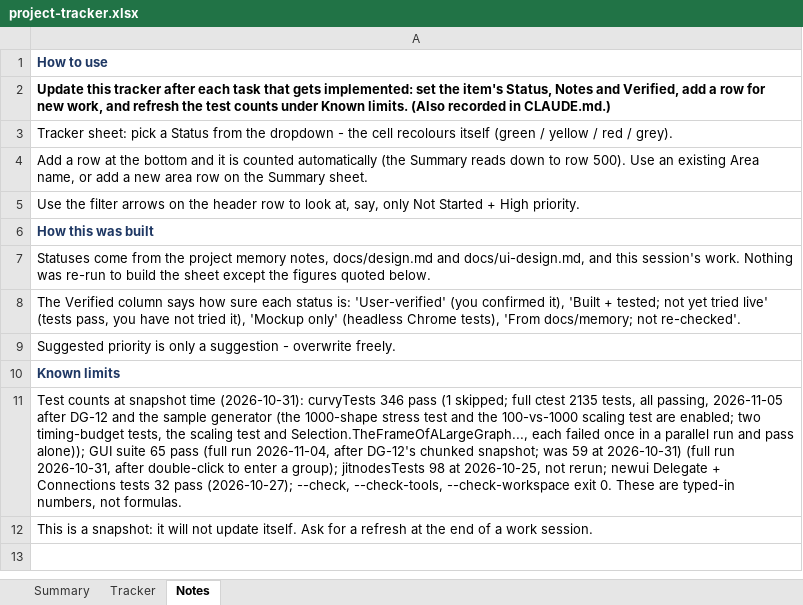
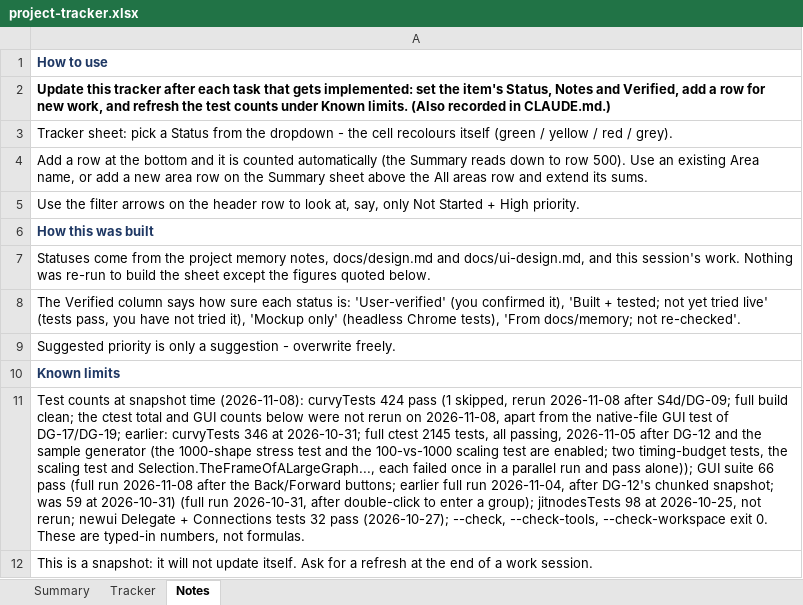
Before and after one commit to jimcrafton/curvy, an Excel workbook: docs/project-tracker.xlsx, sheet Notes, drawn as a sheet; values as stored, in another font and other column widths than the file's, no borders; the diff names each change by its address in the sheet, - before the commit and + after, or states it on an @@ line.

```diff
--- a/docs/project-tracker.xlsx (sheet Notes)
+++ b/docs/project-tracker.xlsx (sheet Notes)
-A4: …the Summary sheet.
+A4: …the Summary sheet above the All areas row and extend its sums.
-A11: …snapshot time (2026-10-31): curvyTests 346 pass (1 skipped; full ctest 2135 tests, all passing, 2026-11-05 after DG-12 and the sample generator (the 1000-shape stress test and the 100-vs-1000 scaling test are enabled; two timing-budget tests, the scaling test and Selection.TheFrameOfALargeGraph..., each failed once in a parallel run and pass alone)); GUI suite 65 pass (full run 2026-11-04,…
+A11: …snapshot time (2026-11-08): curvyTests 424 pass (1 skipped, rerun 2026-11-08 after S4d/DG-09; full build clean; the ctest total and GUI counts below were not rerun on 2026-11-08, apart from the native-file GUI test of DG-17/DG-19; earlier: curvyTests 346 at 2026-10-31; full ctest 2145 tests, all passing, 2026-11-05 after DG-12 and the sample generator (the 1000-shape stress test and the 100-vs-1000 scaling test are enabled; two timing-budget tests, the scaling test and Selection.TheFrameOfALargeGraph..., each failed once in a parallel run and pass alone)); GUI suite 66 pass (full run 2026-11-08 after the Back/Forward buttons; earlier full run 2026-11-04,…
```
Also changed, not shown: sheet Tracker, sheet Summary, 25 other files.
